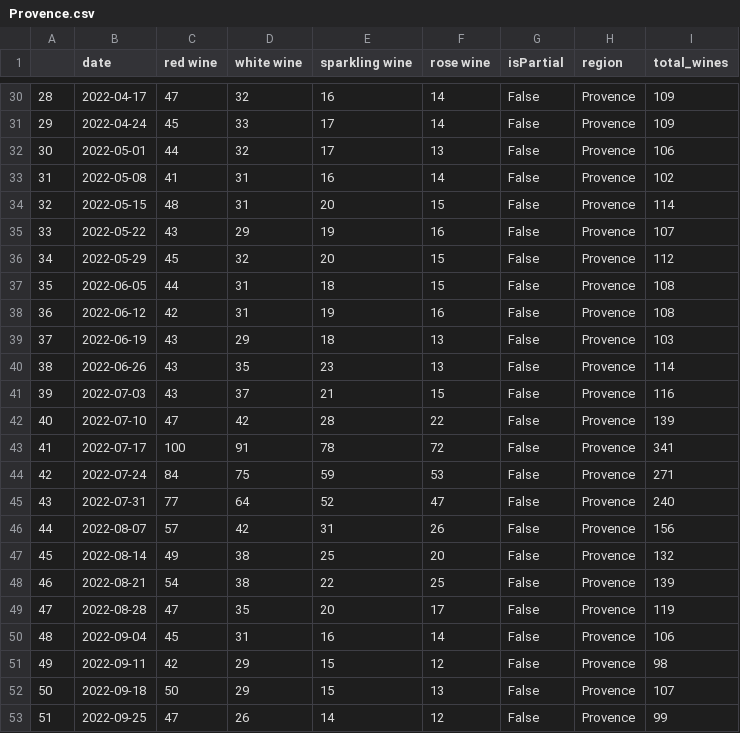
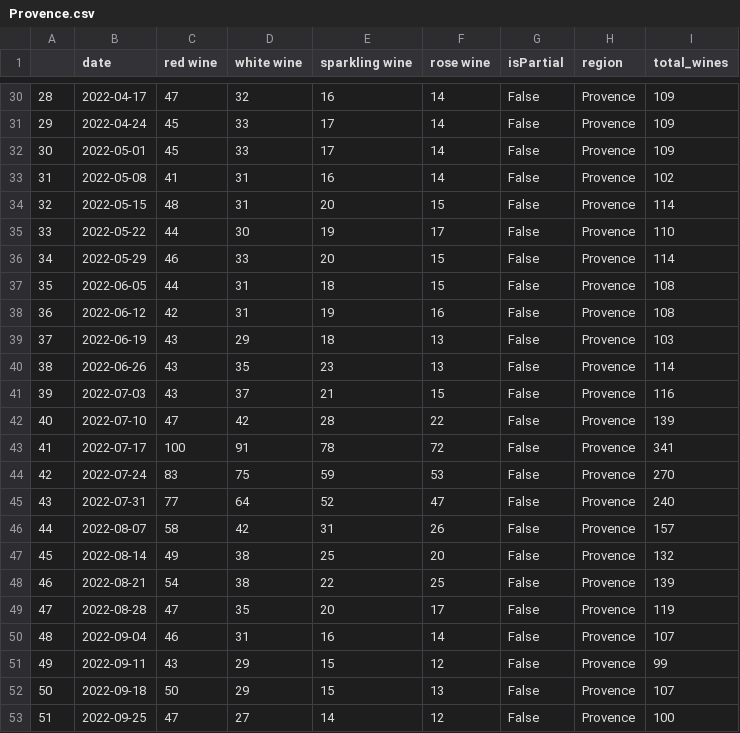
Before and after one commit to theoharket/dtvc_midterm_2022, a CSV file: Google/Provence.csv (was G/Provence.csv), drawn as a sheet; only a part is shown, gaps mark what is left out; the diff covers the shown part only.

```diff
--- a/G/Provence.csv
+++ b/Google/Provence.csv
@@ -31,7 +31,7 @@
 29,2022-04-24,45,33,17,14,False,Provence,109
-30,2022-05-01,44,32,17,13,False,Provence,106
+30,2022-05-01,45,33,17,14,False,Provence,109
 31,2022-05-08,41,31,16,14,False,Provence,102
 32,2022-05-15,48,31,20,15,False,Provence,114
-33,2022-05-22,43,29,19,16,False,Provence,107
-34,2022-05-29,45,32,20,15,False,Provence,112
+33,2022-05-22,44,30,19,17,False,Provence,110
+34,2022-05-29,46,33,20,15,False,Provence,114
 35,2022-06-05,44,31,18,15,False,Provence,108
@@ -43,5 +43,5 @@
 41,2022-07-17,100,91,78,72,False,Provence,341
-42,2022-07-24,84,75,59,53,False,Provence,271
+42,2022-07-24,83,75,59,53,False,Provence,270
 43,2022-07-31,77,64,52,47,False,Provence,240
-44,2022-08-07,57,42,31,26,False,Provence,156
+44,2022-08-07,58,42,31,26,False,Provence,157
 45,2022-08-14,49,38,25,20,False,Provence,132
@@ -49,5 +49,5 @@
 47,2022-08-28,47,35,20,17,False,Provence,119
-48,2022-09-04,45,31,16,14,False,Provence,106
-49,2022-09-11,42,29,15,12,False,Provence,98
+48,2022-09-04,46,31,16,14,False,Provence,107
+49,2022-09-11,43,29,15,12,False,Provence,99
 50,2022-09-18,50,29,15,13,False,Provence,107
-51,2022-09-25,47,26,14,12,False,Provence,99
+51,2022-09-25,47,27,14,12,False,Provence,100
```
Also changed, not shown: 25 edited cells elsewhere in this file, Google/Trentino.csv, 48 other files.
